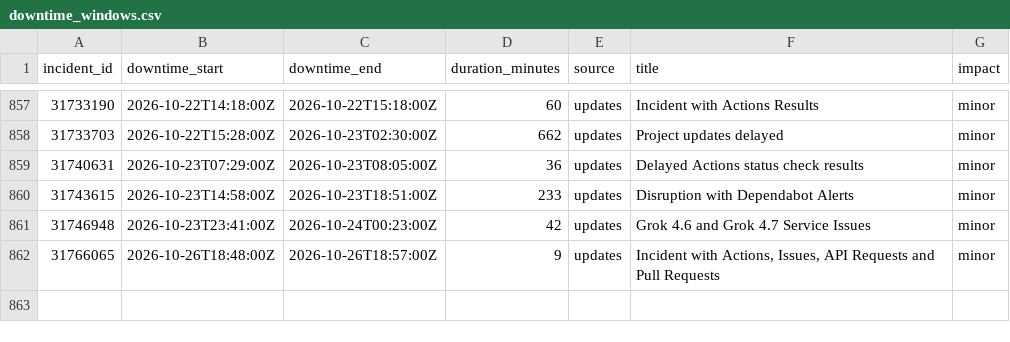
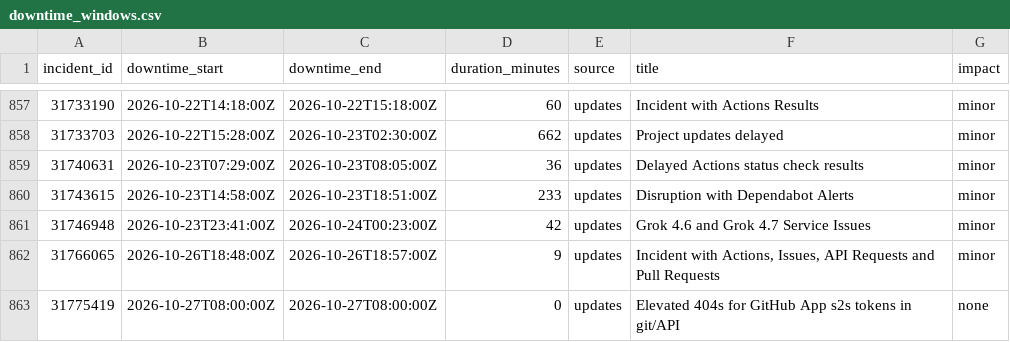
Before and after one commit to paradise-runner/feels-like-github-status, a CSV file: parsed/downtime_windows.csv, drawn as a sheet; only a part is shown, gaps mark what is left out; the diff names each change by its address in the sheet, - before the commit and + after, or states it on an @@ line.

```diff
--- a/parsed/downtime_windows.csv
+++ b/parsed/downtime_windows.csv
+row 863: 31775419 | 2026-10-27T08:00:00Z | 2026-10-27T08:00:00Z | 0 | updates | Elevated 404s for GitHub App s2s tokens in git/API | none
```
Also changed, not shown: 2 other files.
